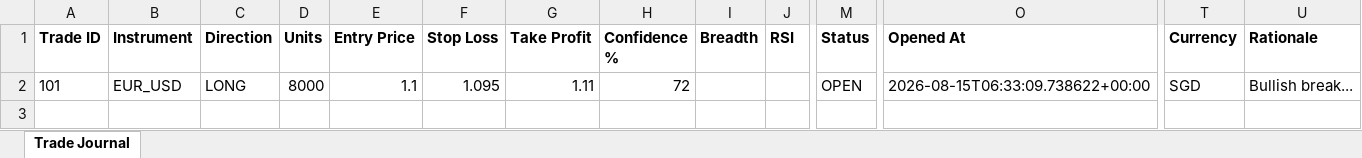
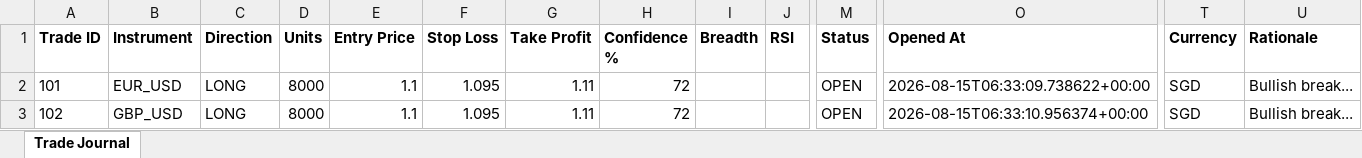
Before and after one commit to wxthesparthaaa/Claude-Trade-Agent, an Excel workbook: trade_journal.xlsx, sheet Trade Journal, drawn as a sheet; only a part is shown, gaps mark what is left out; values as stored, in another font and other column widths than the file's, no borders; rows hold the shown columns only; the diff names each change by its address in the sheet, - before the commit and + after, or states it on an @@ line.

Commit message:
Update trade_journal.xlsx

```diff
--- a/trade_journal.xlsx (sheet Trade Journal)
+++ b/trade_journal.xlsx (sheet Trade Journal)
+row 3: 102 | GBP_USD | LONG | 8000 | 1.1 | 1.095 | 1.11 | 72 |  |  | OPEN | 2026-08-15T06:33:10.956374+00:00 | SGD | Bullish break...
```
